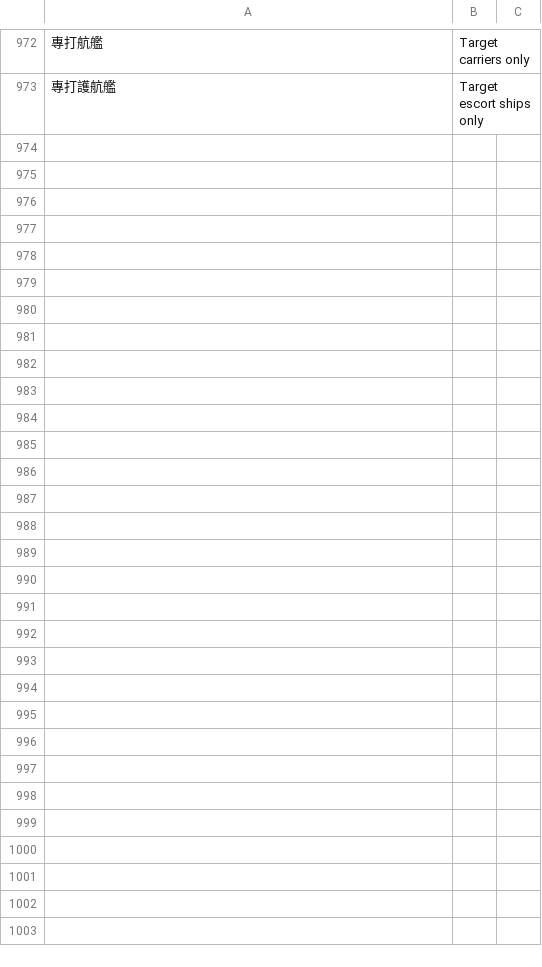
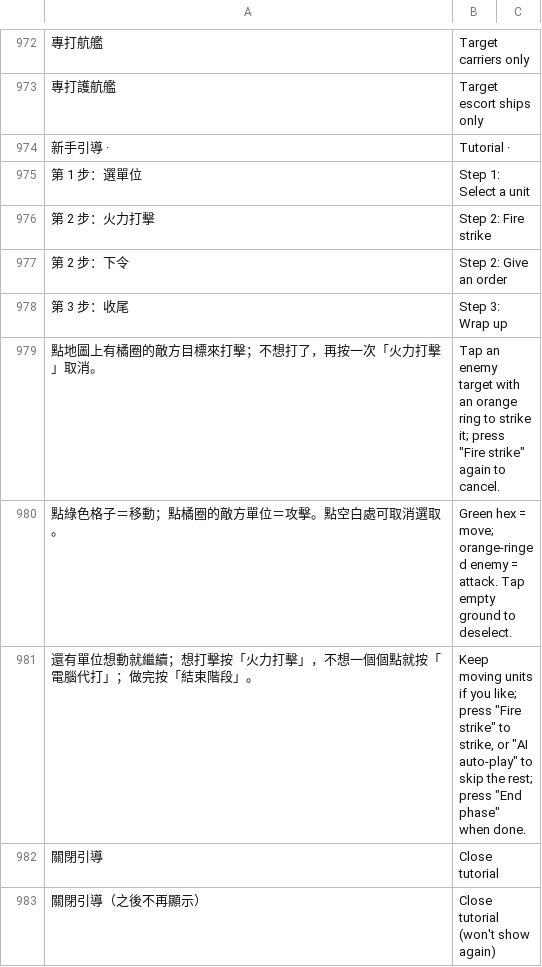
Before and after one commit to sunhome1220/games, a TSV file: taiwan-strait-landing/tools/i18n/extras.tsv, drawn as a sheet; only a part is shown, gaps mark what is left out; the diff covers the shown part only; the diff names each change by its address in the sheet, - before the commit and + after, or states it on an @@ line.

```diff
--- a/taiwan-strait-landing/tools/i18n/extras.tsv
+++ b/taiwan-strait-landing/tools/i18n/extras.tsv
+row 974: 新手引導 · | Tutorial ·
+row 975: 第 1 步：選單位 | Step 1: Select a unit
+row 976: 第 2 步：火力打擊 | Step 2: Fire strike
+row 977: 第 2 步：下令 | Step 2: Give an order
+row 978: 第 3 步：收尾 | Step 3: Wrap up
+row 979: 點地圖上有橘圈的敵方目標來打擊；不想打了，再按一次「火力打擊」取消。 | Tap an enemy target with an orange ring to strike it; press "Fire strike" again to cancel.
+row 980: 點綠色格子＝移動；點橘圈的敵方單位＝攻擊。點空白處可取消選取。 | Green hex = move; orange-ringed enemy = attack. Tap empty ground to deselect.
+row 981: 還有單位想動就繼續；想打擊按「火力打擊」，不想一個個點就按「電腦代打」；做完按「結束階段」。 | Keep moving units if you like; press "Fire strike" to strike, or "AI auto-play" to skip the rest; press "End phase" when done.
+row 982: 關閉引導 | Close tutorial
+row 983: 關閉引導（之後不再顯示） | Close tutorial (won't show again)
```
Also changed, not shown: 24 added rows elsewhere in this file, 2 other files.
